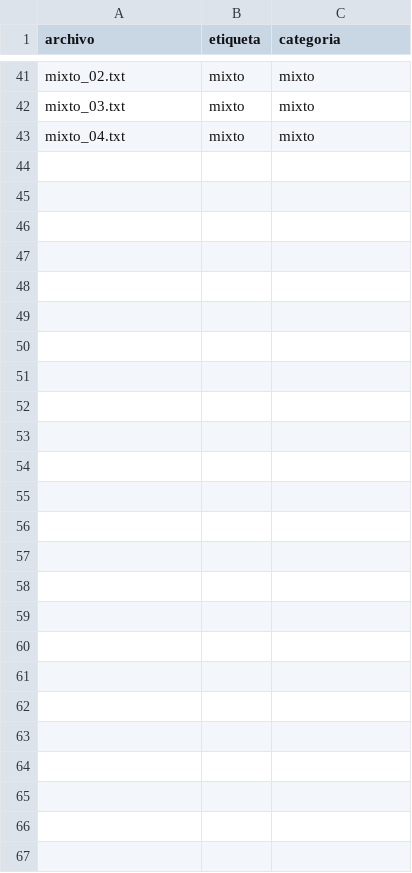
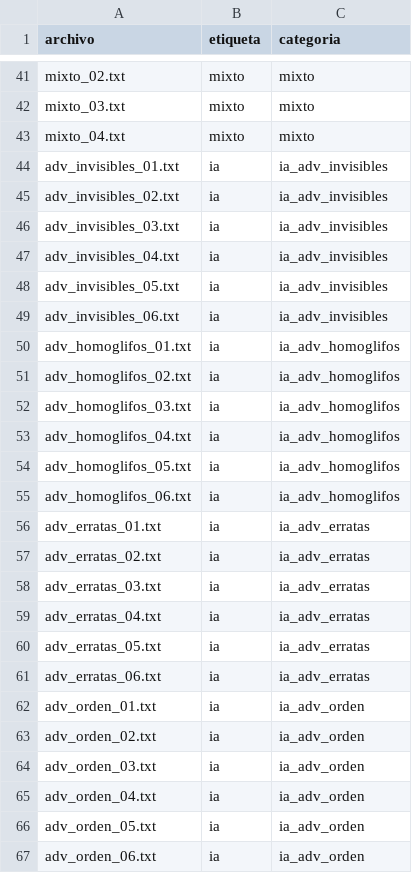
Before and after one commit to alberto2005-coder/detector-ia, a CSV file: evaluacion/etiquetas.csv, drawn as a sheet; only a part is shown, gaps mark what is left out.

```diff
--- a/evaluacion/etiquetas.csv
+++ b/evaluacion/etiquetas.csv
@@ -43 +43,25 @@ mixto_03.txt;mixto;mixto
 mixto_04.txt;mixto;mixto
+adv_invisibles_01.txt;ia;ia_adv_invisibles
+adv_invisibles_02.txt;ia;ia_adv_invisibles
+adv_invisibles_03.txt;ia;ia_adv_invisibles
+adv_invisibles_04.txt;ia;ia_adv_invisibles
+adv_invisibles_05.txt;ia;ia_adv_invisibles
+adv_invisibles_06.txt;ia;ia_adv_invisibles
+adv_homoglifos_01.txt;ia;ia_adv_homoglifos
+adv_homoglifos_02.txt;ia;ia_adv_homoglifos
+adv_homoglifos_03.txt;ia;ia_adv_homoglifos
+adv_homoglifos_04.txt;ia;ia_adv_homoglifos
+adv_homoglifos_05.txt;ia;ia_adv_homoglifos
+adv_homoglifos_06.txt;ia;ia_adv_homoglifos
+adv_erratas_01.txt;ia;ia_adv_erratas
+adv_erratas_02.txt;ia;ia_adv_erratas
+adv_erratas_03.txt;ia;ia_adv_erratas
+adv_erratas_04.txt;ia;ia_adv_erratas
+adv_erratas_05.txt;ia;ia_adv_erratas
+adv_erratas_06.txt;ia;ia_adv_erratas
+adv_orden_01.txt;ia;ia_adv_orden
+adv_orden_02.txt;ia;ia_adv_orden
+adv_orden_03.txt;ia;ia_adv_orden
+adv_orden_04.txt;ia;ia_adv_orden
+adv_orden_05.txt;ia;ia_adv_orden
+adv_orden_06.txt;ia;ia_adv_orden
```
Also changed, not shown: 44 other files.
